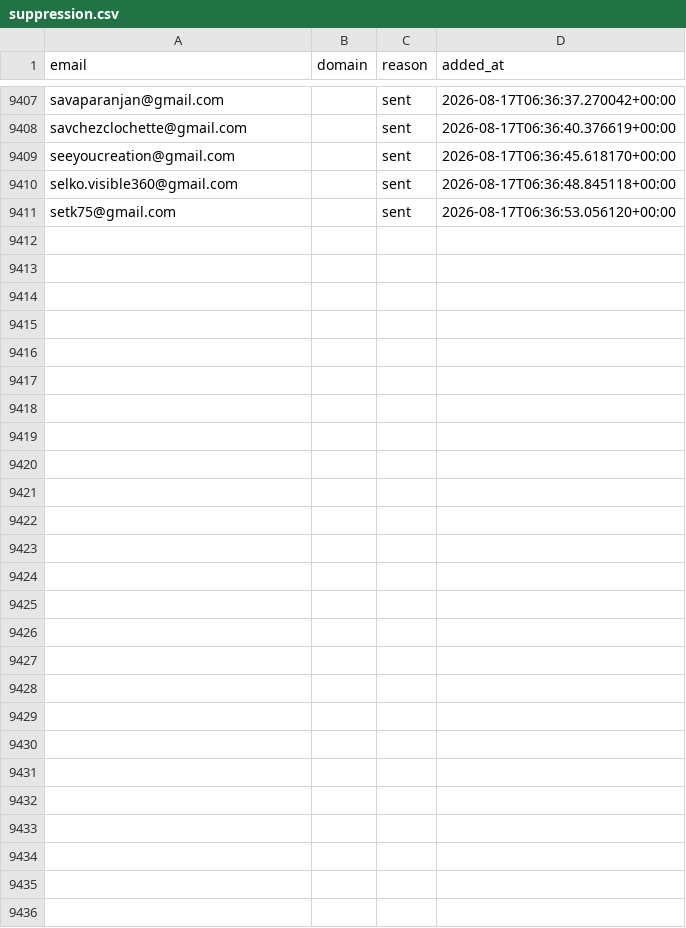
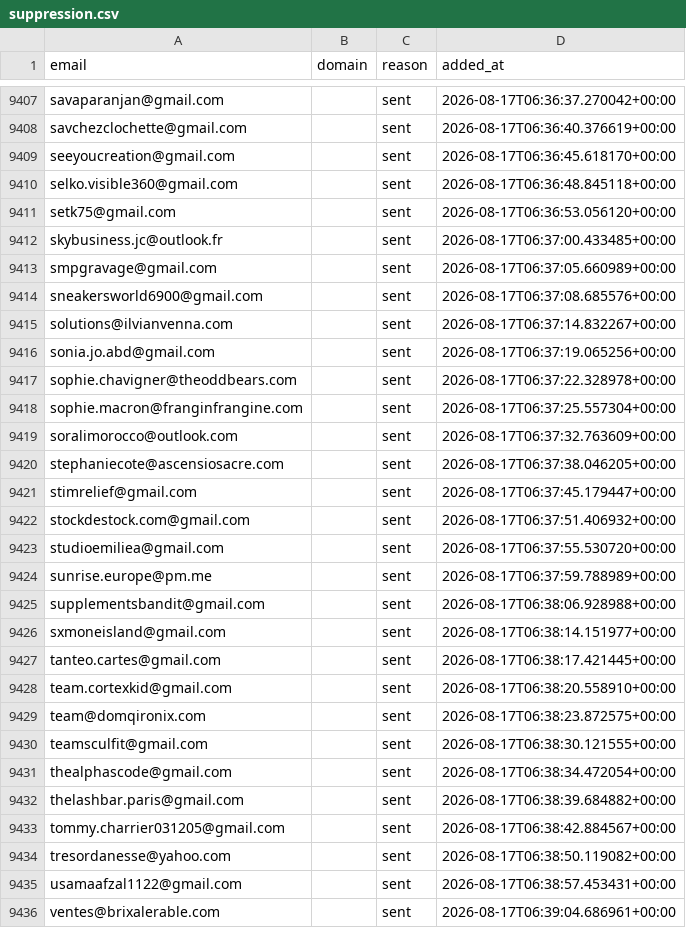
Before and after one commit to romtaug2/SupportAI-Emailing, a CSV file: emailing/data/suppression.csv, drawn as a sheet; only a part is shown, gaps mark what is left out.

Commit message:
chore: persist suppression (envois SupportAI)

```diff
--- a/emailing/data/suppression.csv
+++ b/emailing/data/suppression.csv
@@ -9411 +9411,26 @@ selko.visible360@gmail.com,,sent,2026-08-17T06:36:48.845118+00:00
 setk75@gmail.com,,sent,2026-08-17T06:36:53.056120+00:00
+skybusiness.jc@outlook.fr,,sent,2026-08-17T06:37:00.433485+00:00
+smpgravage@gmail.com,,sent,2026-08-17T06:37:05.660989+00:00
+sneakersworld6900@gmail.com,,sent,2026-08-17T06:37:08.685576+00:00
+solutions@ilvianvenna.com,,sent,2026-08-17T06:37:14.832267+00:00
+sonia.jo.abd@gmail.com,,sent,2026-08-17T06:37:19.065256+00:00
+sophie.chavigner@theoddbears.com,,sent,2026-08-17T06:37:22.328978+00:00
+sophie.macron@franginfrangine.com,,sent,2026-08-17T06:37:25.557304+00:00
+soralimorocco@outlook.com,,sent,2026-08-17T06:37:32.763609+00:00
+stephaniecote@ascensiosacre.com,,sent,2026-08-17T06:37:38.046205+00:00
+stimrelief@gmail.com,,sent,2026-08-17T06:37:45.179447+00:00
+stockdestock.com@gmail.com,,sent,2026-08-17T06:37:51.406932+00:00
+studioemiliea@gmail.com,,sent,2026-08-17T06:37:55.530720+00:00
+sunrise.europe@pm.me,,sent,2026-08-17T06:37:59.788989+00:00
+supplementsbandit@gmail.com,,sent,2026-08-17T06:38:06.928988+00:00
+sxmoneisland@gmail.com,,sent,2026-08-17T06:38:14.151977+00:00
+tanteo.cartes@gmail.com,,sent,2026-08-17T06:38:17.421445+00:00
+team.cortexkid@gmail.com,,sent,2026-08-17T06:38:20.558910+00:00
+team@domqironix.com,,sent,2026-08-17T06:38:23.872575+00:00
+teamsculfit@gmail.com,,sent,2026-08-17T06:38:30.121555+00:00
+thealphascode@gmail.com,,sent,2026-08-17T06:38:34.472054+00:00
+thelashbar.paris@gmail.com,,sent,2026-08-17T06:38:39.684882+00:00
+tommy.charrier031205@gmail.com,,sent,2026-08-17T06:38:42.884567+00:00
+tresordanesse@yahoo.com,,sent,2026-08-17T06:38:50.119082+00:00
+usamaafzal1122@gmail.com,,sent,2026-08-17T06:38:57.453431+00:00
+ventes@brixalerable.com,,sent,2026-08-17T06:39:04.686961+00:00
```
